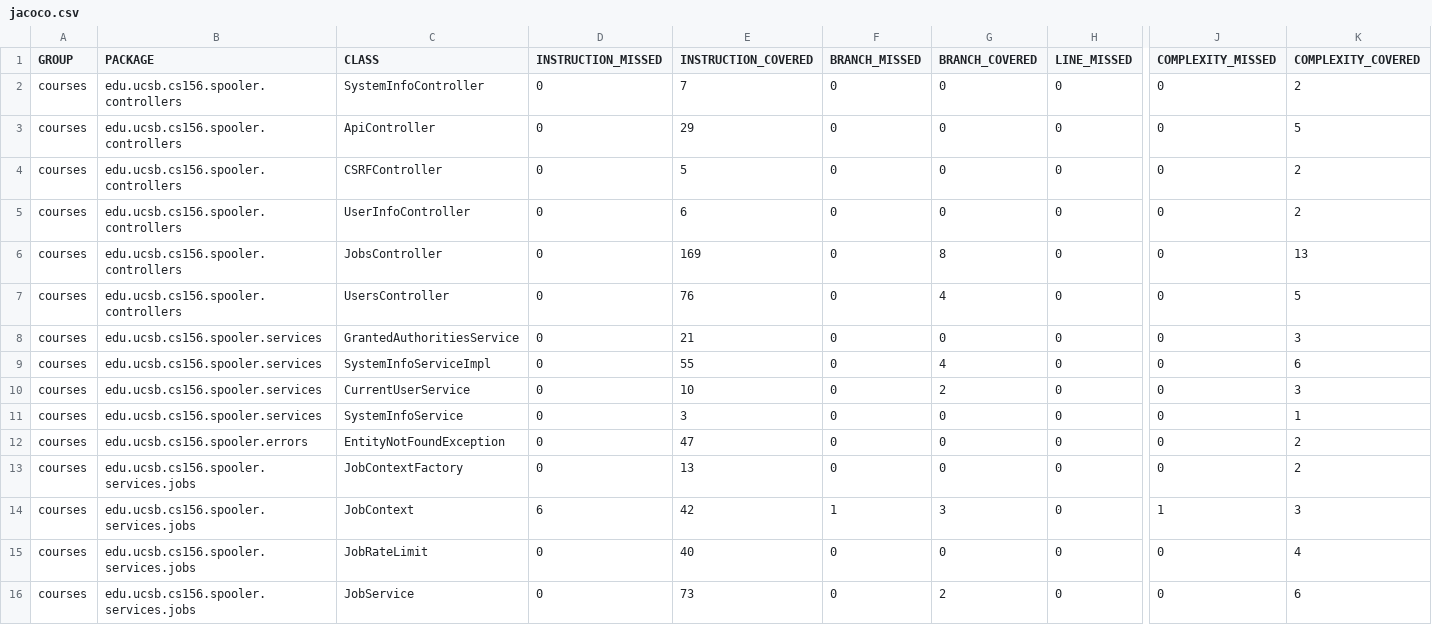
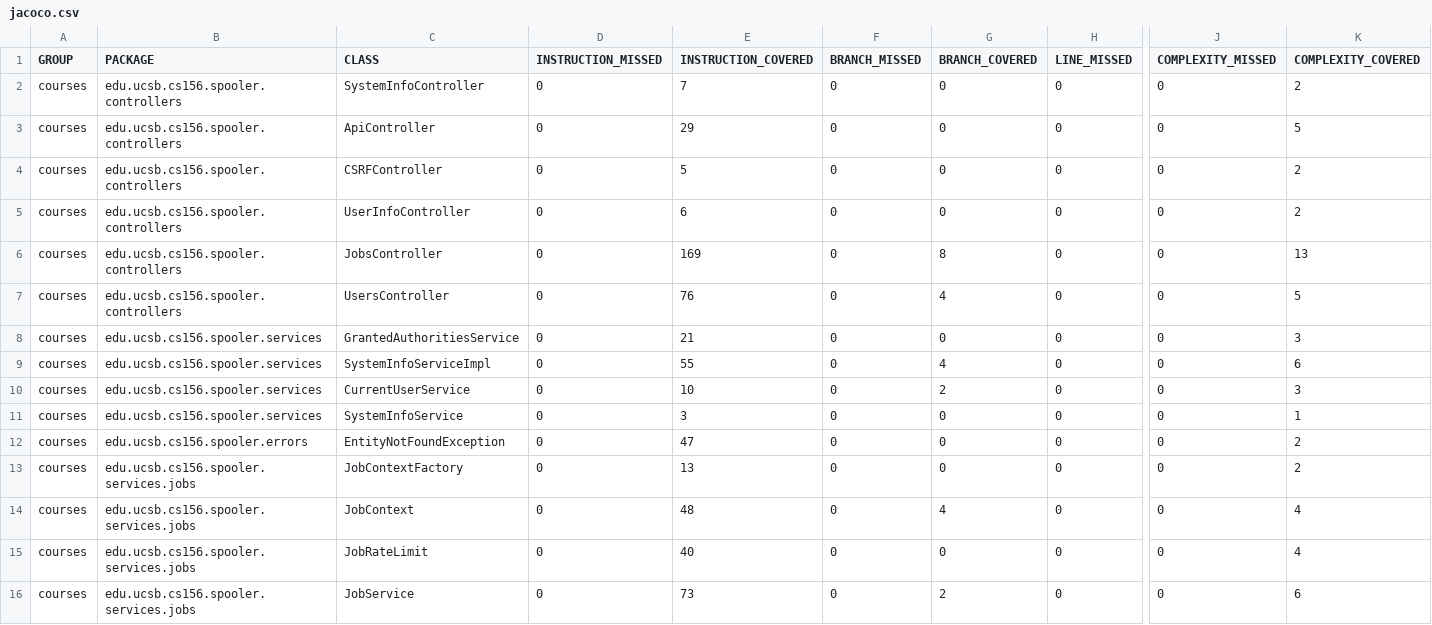
Before and after one commit to ucsb-cs156/proj-spring-spooler, a CSV file: prs/2/jacoco/jacoco.csv, drawn as a sheet; only a part is shown, gaps mark what is left out; the diff names each change by its address in the sheet, - before the commit and + after, or states it on an @@ line.

```diff
--- a/prs/2/jacoco/jacoco.csv
+++ b/prs/2/jacoco/jacoco.csv
-D14 (INSTRUCTION_MISSED): 6
+D14 (INSTRUCTION_MISSED): 0
-E14 (INSTRUCTION_COVERED): 42
+E14 (INSTRUCTION_COVERED): 48
-F14 (BRANCH_MISSED): 1
+F14 (BRANCH_MISSED): 0
-G14 (BRANCH_COVERED): 3
+G14 (BRANCH_COVERED): 4
-J14 (COMPLEXITY_MISSED): 1
+J14 (COMPLEXITY_MISSED): 0
-K14 (COMPLEXITY_COVERED): 3
+K14 (COMPLEXITY_COVERED): 4
```
Also changed, not shown: 7 other files.
